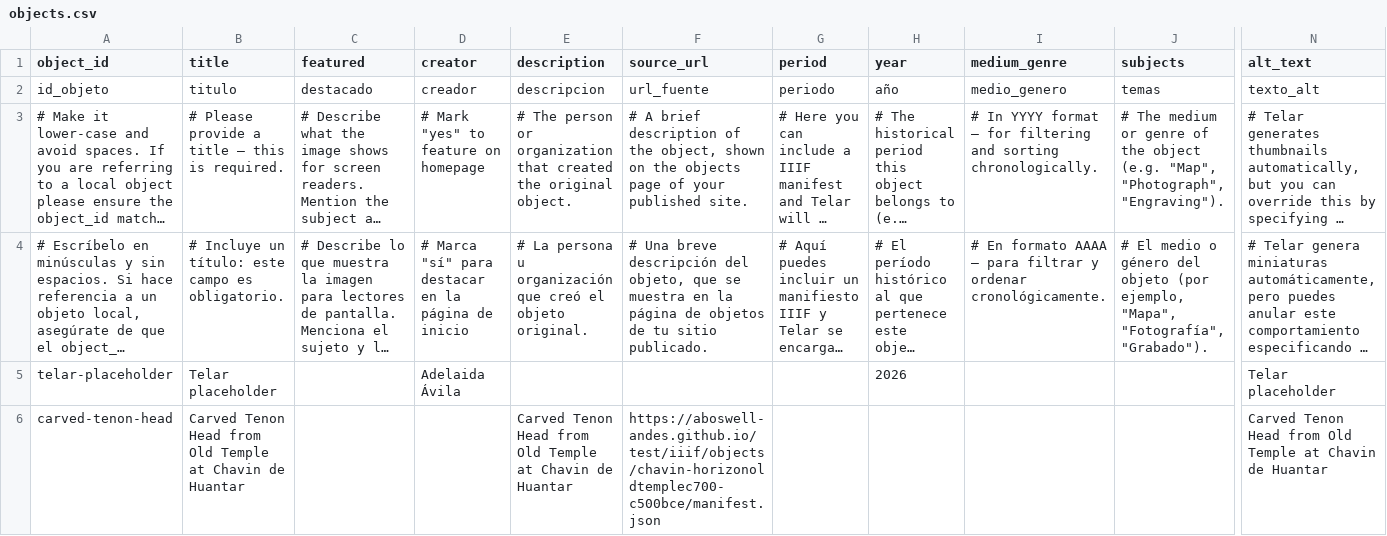
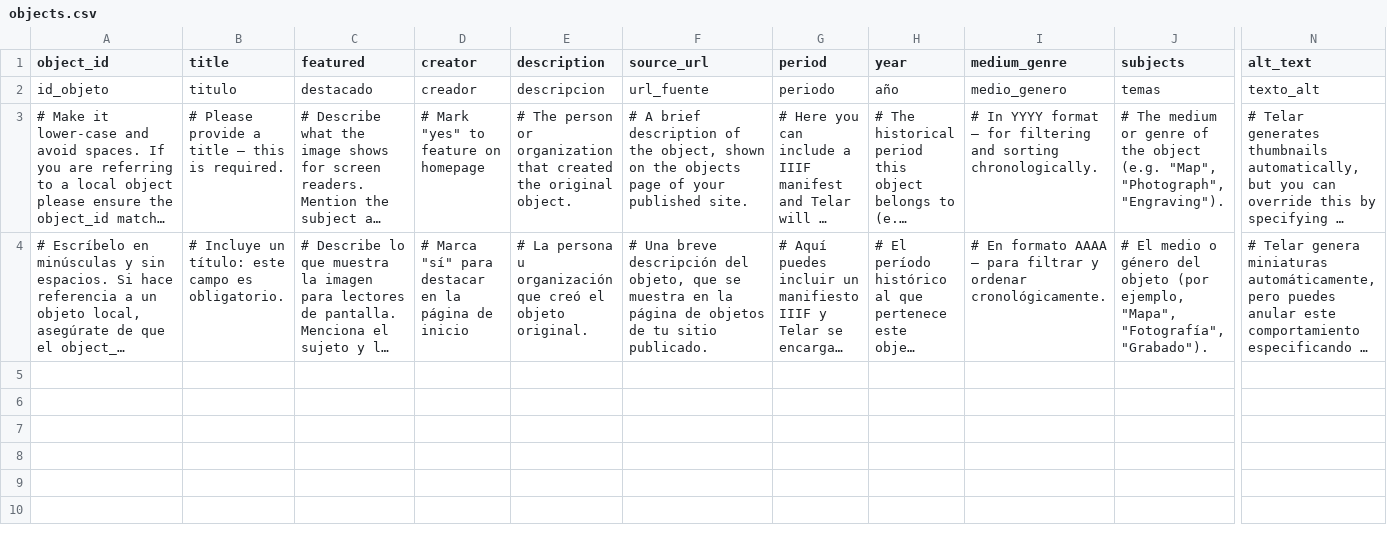
Before and after one commit to jordansuleman/carvedtenonhead, a CSV file: telar-content/spreadsheets/objects.csv, drawn as a sheet; only a part is shown, gaps mark what is left out; long unchanged cells end in …; rows hold the shown columns only; the diff names each change by its address in the sheet, - before the commit and + after, or states it on an @@ line.

Commit message:
Add 1 story, remove 1 story, remove 2 objects
Added:
  Story: Double Spoutted Nazca Vessel
  Page: About

Removed:
  Story: stone-face
  Object: telar-placeholder
  Object: carved-tenon-head

(One-time content tracking refresh — future commits will list specific changes.)

Published via Telar Compositor

```diff
--- a/telar-content/spreadsheets/objects.csv
+++ b/telar-content/spreadsheets/objects.csv
-row 5: telar-placeholder | Telar placeholder |  | Adelaida Ávila |  |  |  | 2026 |  |  | Telar placeholder
-row 6: carved-tenon-head | Carved Tenon Head from Old Temple at Chavin de Huantar |  |  | Carved Tenon Head from Old Temple at Chavin de Huantar | https://aboswell-andes.github.io/test/iiif/objects/chavin-horizonoldtemplec700-c500bce/manifest.json |  |  |  |  | Carved Tenon Head from Old Temple at Chavin de Huantar
```
Also changed, not shown: telar-content/spreadsheets/glossary.csv, telar-content/spreadsheets/project.csv, 6 other files.
